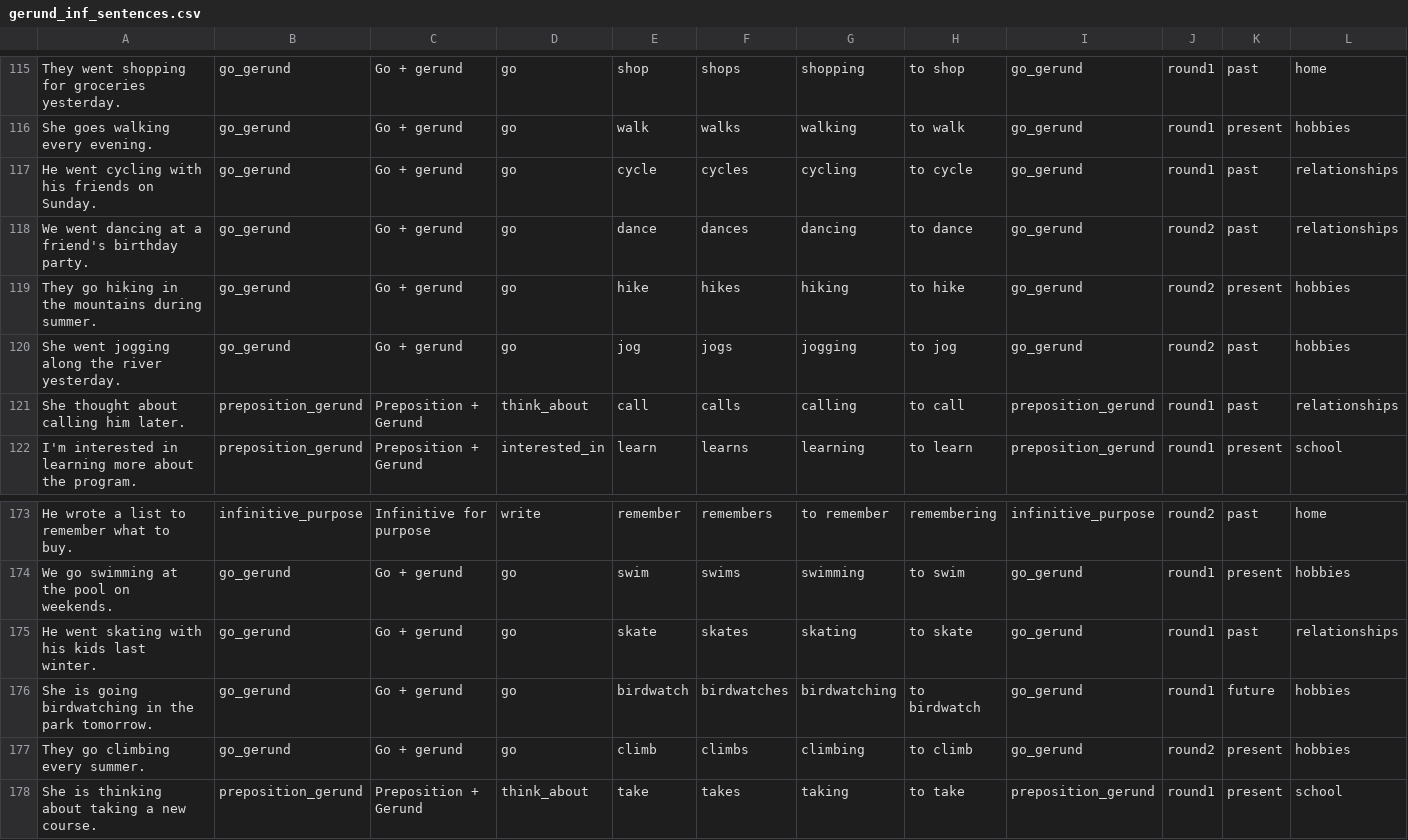
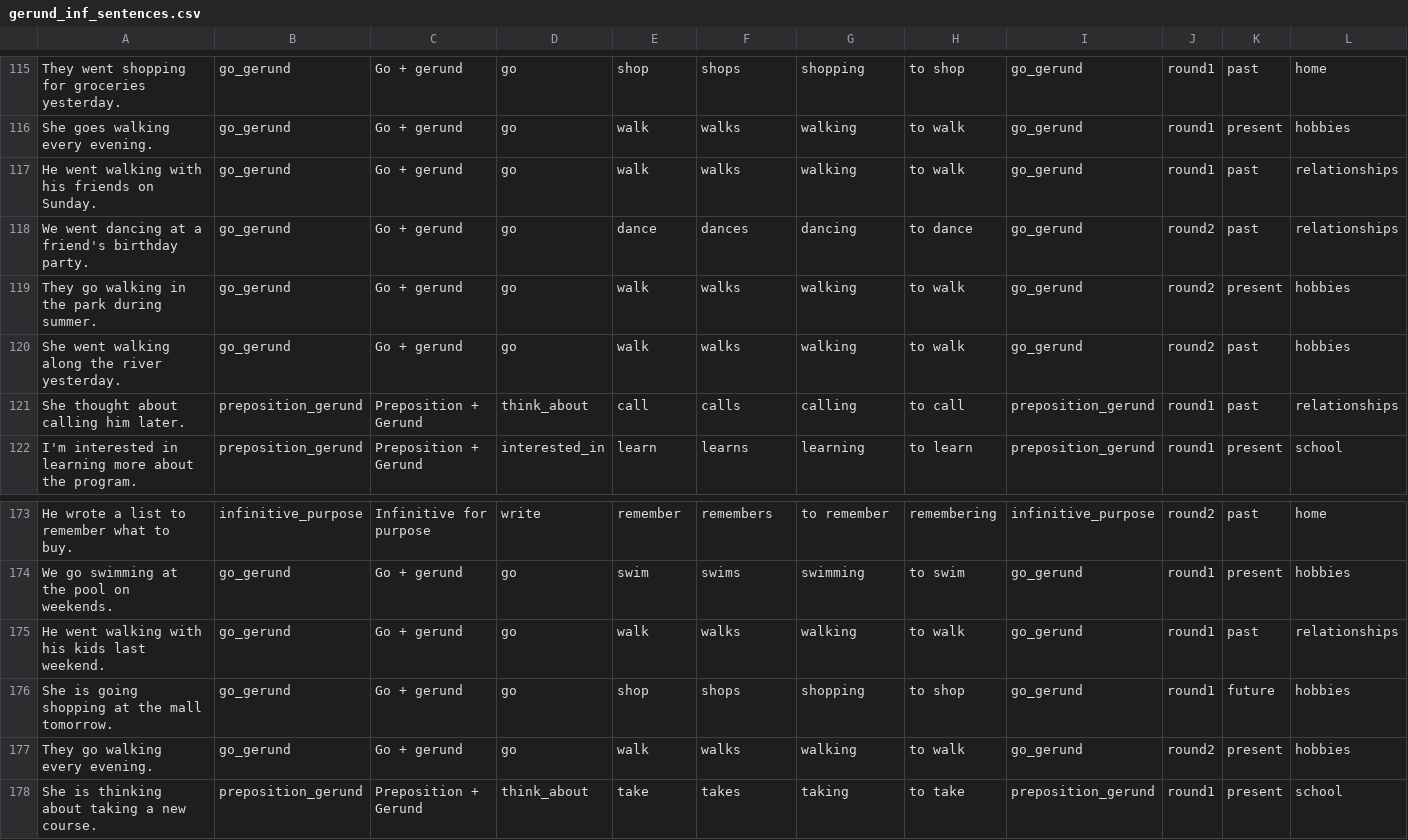
Before and after one commit to marlanamc/esol-resources, a CSV file: src/gerund_inf_sentences.csv, drawn as a sheet; only a part is shown, gaps mark what is left out; the diff covers the shown part only.

```diff
--- a/src/gerund_inf_sentences.csv
+++ b/src/gerund_inf_sentences.csv
@@ -116,6 +116,6 @@
 "She goes walking every evening.","go_gerund","Go + gerund","go","walk","walks","walking","to walk","go_gerund","round1","present","hobbies"
-"He went cycling with his friends on Sunday.","go_gerund","Go + gerund","go","cycle","cycles","cycling","to cycle","go_gerund","round1","past","relationships"
+"He went walking with his friends on Sunday.","go_gerund","Go + gerund","go","walk","walks","walking","to walk","go_gerund","round1","past","relationships"
 "We went dancing at a friend's birthday party.","go_gerund","Go + gerund","go","dance","dances","dancing","to dance","go_gerund","round2","past","relationships"
-"They go hiking in the mountains during summer.","go_gerund","Go + gerund","go","hike","hikes","hiking","to hike","go_gerund","round2","present","hobbies"
-"She went jogging along the river yesterday.","go_gerund","Go + gerund","go","jog","jogs","jogging","to jog","go_gerund","round2","past","hobbies"
+"They go walking in the park during summer.","go_gerund","Go + gerund","go","walk","walks","walking","to walk","go_gerund","round2","present","hobbies"
+"She went walking along the river yesterday.","go_gerund","Go + gerund","go","walk","walks","walking","to walk","go_gerund","round2","past","hobbies"
 "She thought about calling him later.","preposition_gerund","Preposition + Gerund","think_about","call","calls","calling","to call","preposition_gerund","round1","past","relationships"
@@ -174,5 +174,5 @@
 "We go swimming at the pool on weekends.","go_gerund","Go + gerund","go","swim","swims","swimming","to swim","go_gerund","round1","present","hobbies"
-"He went skating with his kids last winter.","go_gerund","Go + gerund","go","skate","skates","skating","to skate","go_gerund","round1","past","relationships"
-"She is going birdwatching in the park tomorrow.","go_gerund","Go + gerund","go","birdwatch","birdwatches","birdwatching","to birdwatch","go_gerund","round1","future","hobbies"
-"They go climbing every summer.","go_gerund","Go + gerund","go","climb","climbs","climbing","to climb","go_gerund","round2","present","hobbies"
+"He went walking with his kids last weekend.","go_gerund","Go + gerund","go","walk","walks","walking","to walk","go_gerund","round1","past","relationships"
+"She is going shopping at the mall tomorrow.","go_gerund","Go + gerund","go","shop","shops","shopping","to shop","go_gerund","round1","future","hobbies"
+"They go walking every evening.","go_gerund","Go + gerund","go","walk","walks","walking","to walk","go_gerund","round2","present","hobbies"
 "She is thinking about taking a new course.","preposition_gerund","Preposition + Gerund","think_about","take","takes","taking","to take","preposition_gerund","round1","present","school"
```
Also changed, not shown: 25 edited cells elsewhere in this file, 3 other files.
